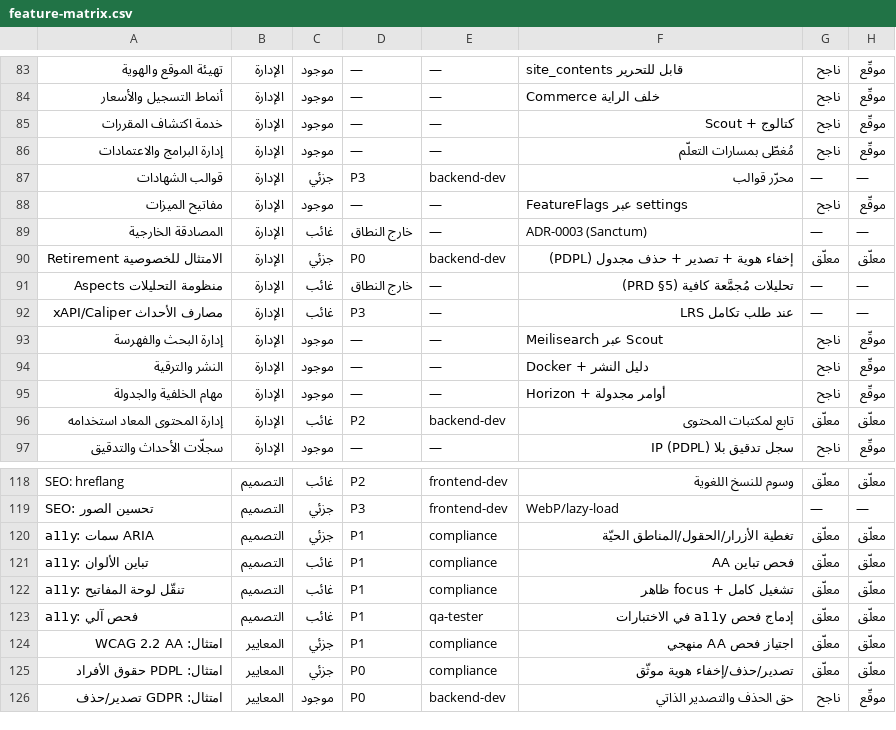
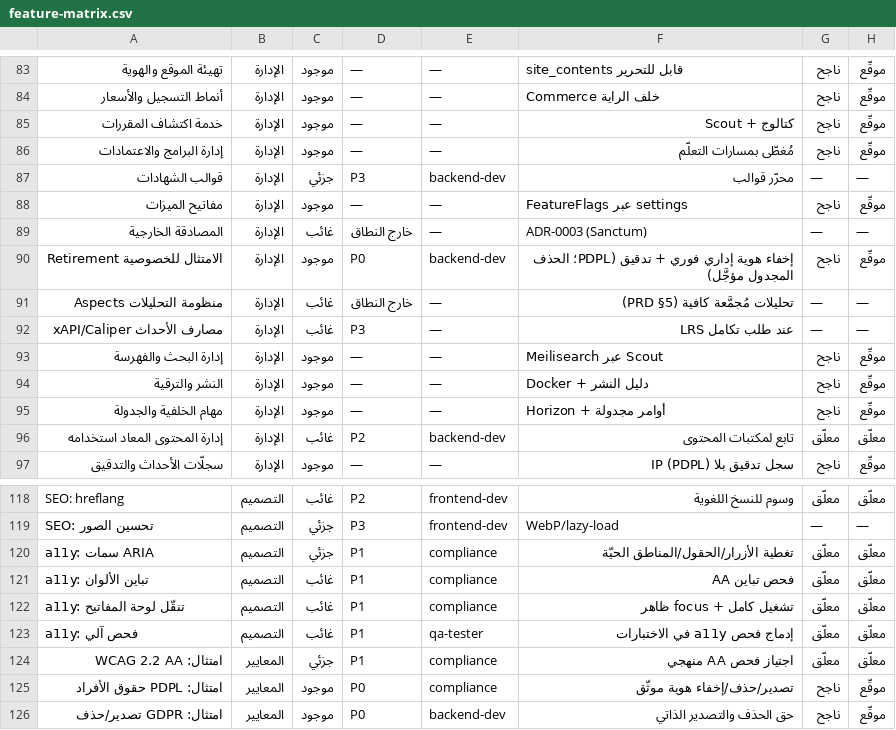
Before and after one commit to alkatery/Moocnew, a CSV file: docs/feature-matrix.csv, drawn as a sheet; only a part is shown, gaps mark what is left out.

```diff
--- a/docs/feature-matrix.csv
+++ b/docs/feature-matrix.csv
@@ -89,3 +89,3 @@
 المصادقة الخارجية,الإدارة,غائب,خارج النطاق,—,ADR-0003 (Sanctum),—,—
-الامتثال للخصوصية Retirement,الإدارة,جزئي,P0,backend-dev,إخفاء هوية + تصدير + حذف مجدول (PDPL),معلّق,معلّق
+الامتثال للخصوصية Retirement,الإدارة,موجود,P0,backend-dev,إخفاء هوية إداري فوري + تدقيق (PDPL؛ الحذف المجدول مؤجَّل),ناجح,موقّع
 منظومة التحليلات Aspects,الإدارة,غائب,خارج النطاق,—,تحليلات مُجمَّعة كافية (PRD §5),—,—
@@ -124,3 +124,3 @@ a11y: فحص آلي,التصميم,غائب,P1,qa-tester,إدماج فحص a11y
 امتثال: WCAG 2.2 AA,المعايير,جزئي,P1,compliance,اجتياز فحص AA منهجي,معلّق,معلّق
-امتثال: PDPL حقوق الأفراد,المعايير,جزئي,P0,compliance,تصدير/حذف/إخفاء هوية موثّق,معلّق,معلّق
+امتثال: PDPL حقوق الأفراد,المعايير,موجود,P0,compliance,تصدير/حذف/إخفاء هوية موثّق,ناجح,موقّع
 امتثال: GDPR تصدير/حذف,المعايير,موجود,P0,backend-dev,حق الحذف والتصدير الذاتي,ناجح,موقّع
```
Also changed, not shown: 1 other file.
